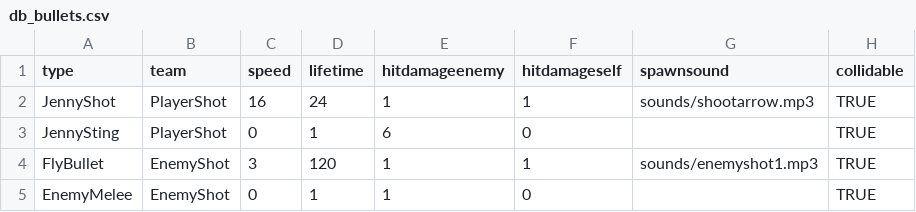
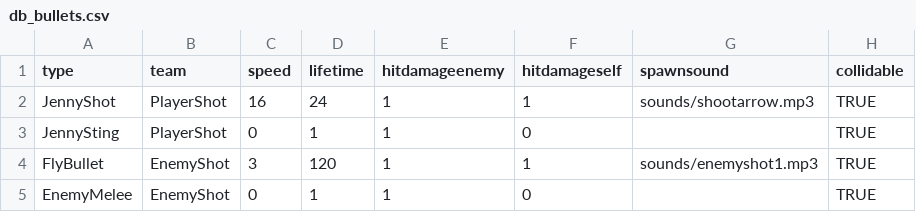
Before and after one commit to IoriBranford/beeshooter, a CSV file: data/db_bullets.csv, drawn as a sheet.

```diff
--- a/data/db_bullets.csv
+++ b/data/db_bullets.csv
@@ -2,3 +2,3 @@ type,team,speed,lifetime,hitdamageenemy,hitdamageself,spawnsound,collidable
 JennyShot,PlayerShot,16,24,1,1,sounds/shootarrow.mp3,TRUE
-JennySting,PlayerShot,0,1,6,0,,TRUE
+JennySting,PlayerShot,0,1,1,0,,TRUE
 FlyBullet,EnemyShot,3,120,1,1,sounds/enemyshot1.mp3,TRUE
```
Also changed, not shown: data/db_ships.csv, 1 other file.
